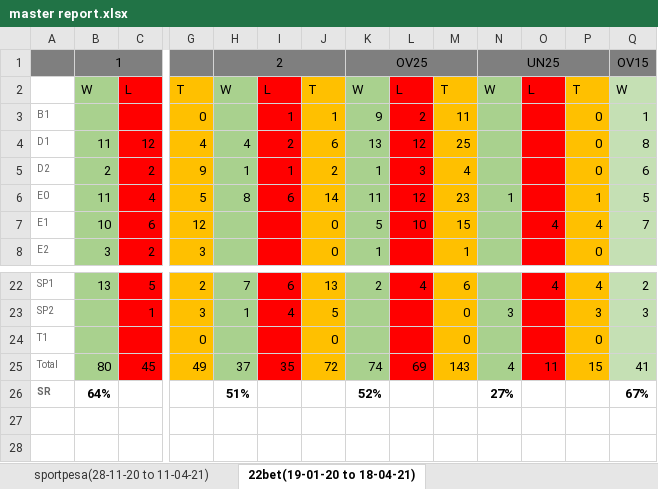
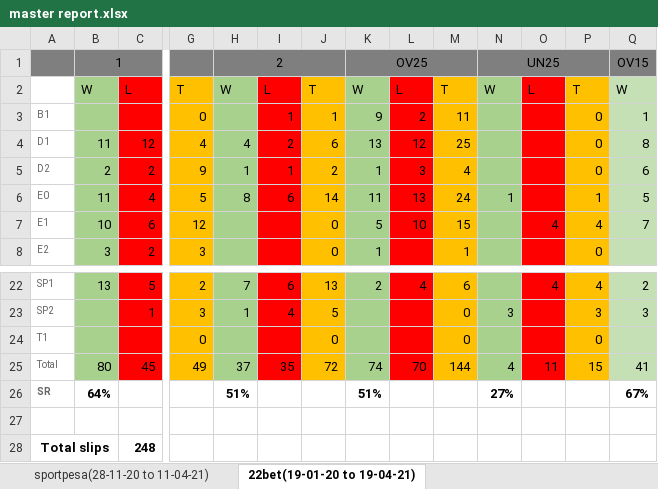
Before and after one commit to gitboyzorro5/FDAS, an Excel workbook: master report.xlsx, sheet 22bet(19-01-20 to 19-04-21), drawn as a sheet; only a part is shown, gaps mark what is left out; values as stored, in another font and other column widths than the file's, no borders; rows hold the shown columns only; the diff names each change by its address in the sheet, - before the commit and + after, or states it on an @@ line.

```diff
--- a/master report.xlsx (sheet 22bet(19-01-20 to 19-04-21))
+++ b/master report.xlsx (sheet 22bet(19-01-20 to 19-04-21))
-sheet tab: 22bet(19-01-20 to 18-04-21)
+sheet tab: 22bet(19-01-20 to 19-04-21)
-L6: 12
+L6: 13
-M6: 23
+M6: 24
-L25: 69
+L25: 70
-M25: 143
+M25: 144
-K26: 52%
+K26: 51%
+row 27: (empty)
+row 28: Total slips |  | 248
```
Also changed, not shown: myodds.xlsx, poisson calc.xlsx, 5 other files.
